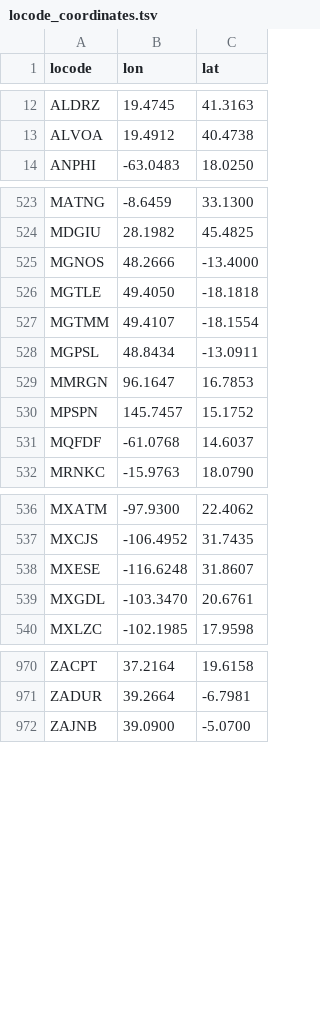
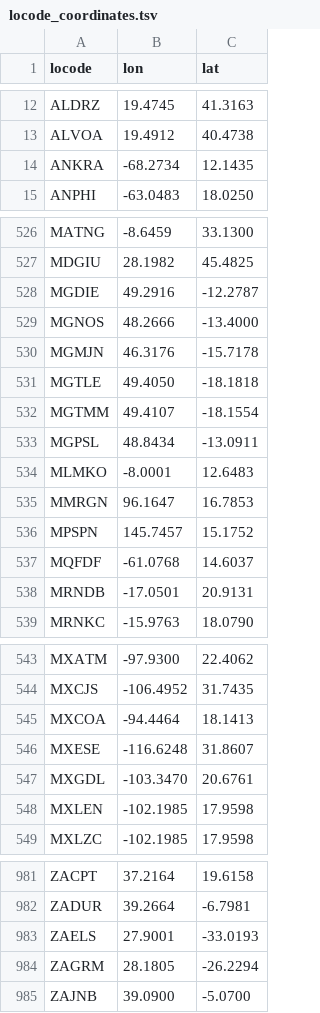
Before and after one commit to sabas/GenoaPortStats, a TSV file: common/locode_coordinates.tsv, drawn as a sheet; only a part is shown, gaps mark what is left out; the diff covers the shown part only; the diff names each change by its address in the sheet, - before the commit and + after, or states it on an @@ line.

```diff
--- a/common/locode_coordinates.tsv
+++ b/common/locode_coordinates.tsv
+row 14: ANKRA | -68.2734 | 12.1435
+row 528: MGDIE | 49.2916 | -12.2787
+row 530: MGMJN | 46.3176 | -15.7178
+row 534: MLMKO | -8.0001 | 12.6483
+row 538: MRNDB | -17.0501 | 20.9131
+row 545: MXCOA | -94.4464 | 18.1413
+row 548: MXLEN | -102.1985 | 17.9598
+row 983: ZAELS | 27.9001 | -33.0193
+row 984: ZAGRM | 28.1805 | -26.2294
```
Also changed, not shown: 4 added rows elsewhere in this file, globalTraffic/2011/data/gc_globalTraffic_2011_loading.tsv, portTraffic/data/MonthlyPortStats.tsv, 17 other files.
